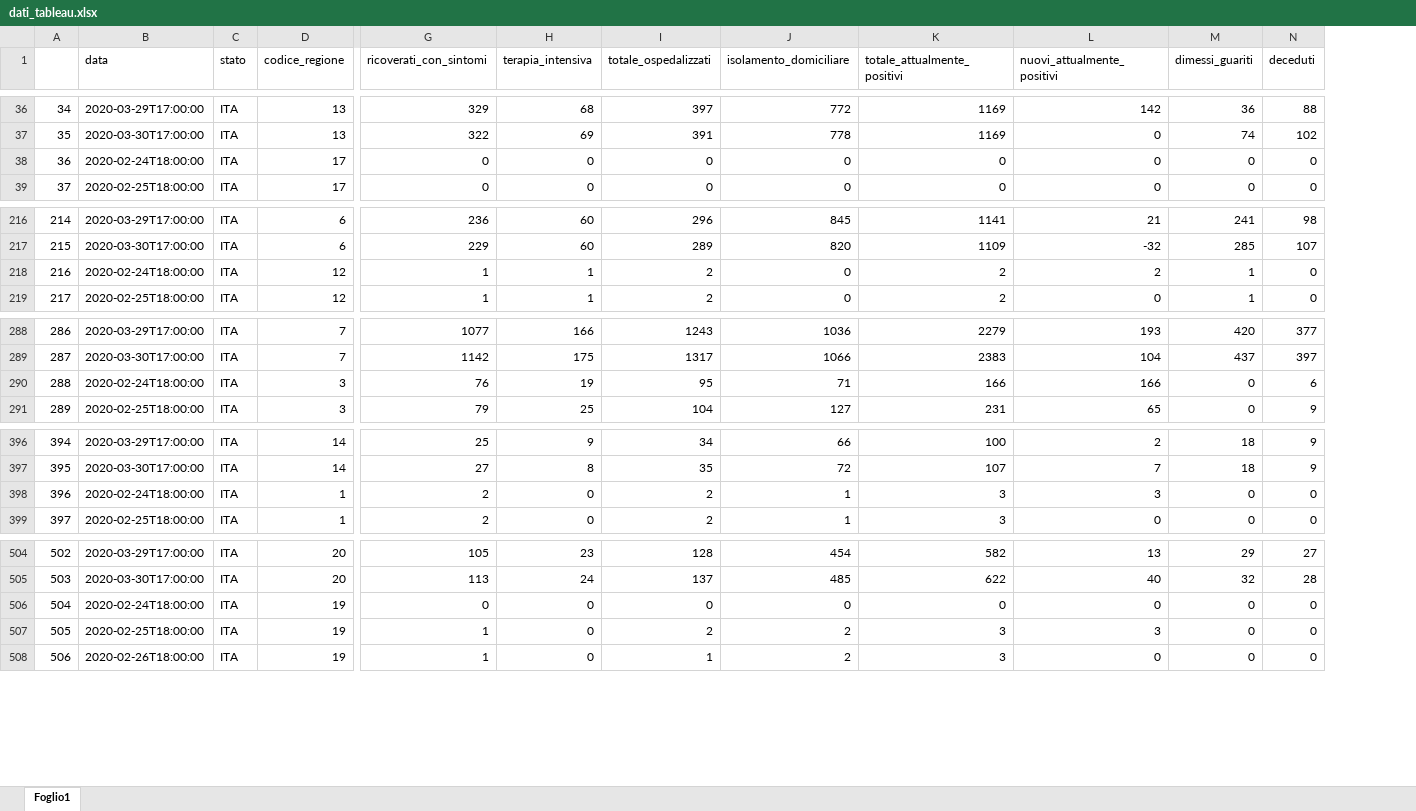
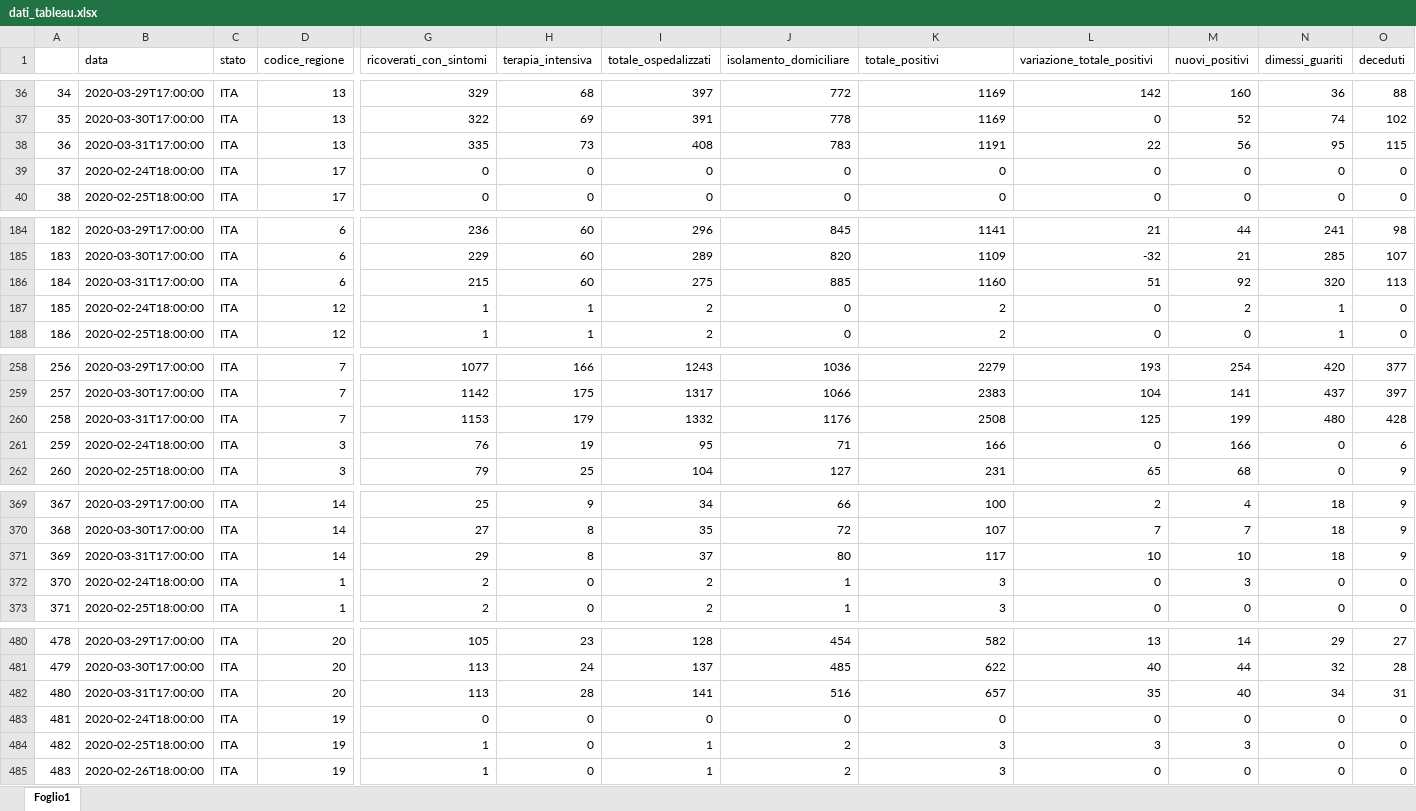
Before and after one commit to Chri1629/coronavirus_analysis, an Excel workbook: dati_tableau.xlsx, sheet Foglio1, drawn as a sheet; only a part is shown, gaps mark what is left out; values as stored, in another font and other column widths than the file's, no borders; addresses are those after the commit; rows hold the shown columns only; the diff covers the shown part only; the diff names each change by its address in the sheet, - before the commit and + after, or states it on an @@ line.

```diff
--- a/dati_tableau.xlsx (sheet Foglio1)
+++ b/dati_tableau.xlsx (sheet Foglio1)
+column M (nuovi_positivi), rows 36-37: 160 | 52; rows 39-40: 0 | 0; rows 184-185: 44 | 21; rows 187-188: 2 | 0; rows 258-259: 254 | 141; rows 261-262: 166 | 68; rows 369-370: 4 | 7; rows 372-373: 3 | 0; rows 480-481: 14 | 44; rows 483-485: 0 | 3 | 0
-K1: totale_attualmente_positivi
+K1: totale_positivi
-L1: nuovi_attualmente_positivi
+L1: variazione_totale_positivi
+row 38: 36 | 2020-03-31T17:00:00 | ITA | 13 | 335 | 73 | 408 | 783 | 1191 | 22 | 56 | 95 | 115
@@ column A renumbered between rows 39 and 666 @@
+row 186: 184 | 2020-03-31T17:00:00 | ITA | 6 | 215 | 60 | 275 | 885 | 1160 | 51 | 92 | 320 | 113
-L187 (variazione_totale_positivi): 2
+L187 (variazione_totale_positivi): 0
+row 260: 258 | 2020-03-31T17:00:00 | ITA | 7 | 1153 | 179 | 1332 | 1176 | 2508 | 125 | 199 | 480 | 428
-L261 (variazione_totale_positivi): 166
+L261 (variazione_totale_positivi): 0
+row 371: 369 | 2020-03-31T17:00:00 | ITA | 14 | 29 | 8 | 37 | 80 | 117 | 10 | 10 | 18 | 9
-L372 (variazione_totale_positivi): 3
+L372 (variazione_totale_positivi): 0
+row 482: 480 | 2020-03-31T17:00:00 | ITA | 20 | 113 | 28 | 141 | 516 | 657 | 35 | 40 | 34 | 31
-I484 (totale_ospedalizzati): 2
+I484 (totale_ospedalizzati): 1
```
Also changed, not shown: 13 added rows, 36 removed rows and 1 edited cell elsewhere in this sheet, 3 other files.
